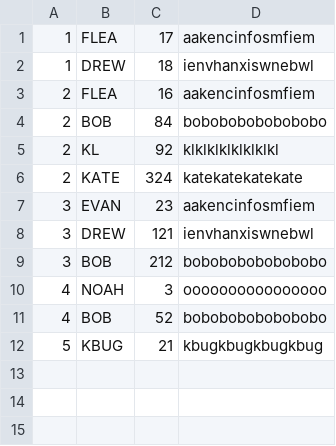
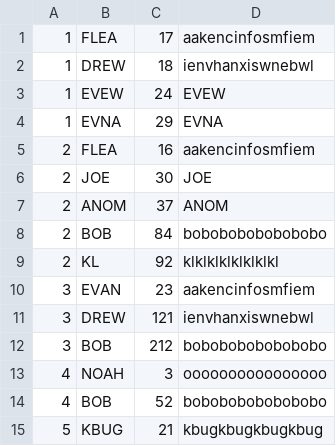
Before and after one commit to grubberpillar/minefinder, a CSV file: scores-test.csv, drawn as a sheet; removed rows and columns are numbered as before the commit, all else as after; the diff names each change by its address in the sheet, - before the commit and + after, or states it on an @@ line.

```diff
--- a/scores-test.csv
+++ b/scores-test.csv
+row 3: 1 | EVEW | 24 | EVEW
+row 4: 1 | EVNA | 29 | EVNA
+row 6: 2 | JOE | 30 | JOE
+row 7: 2 | ANOM | 37 | ANOM
-row 6: 2 | KATE | 324 | katekatekatekate
```
Also changed, not shown: 24 other files.
